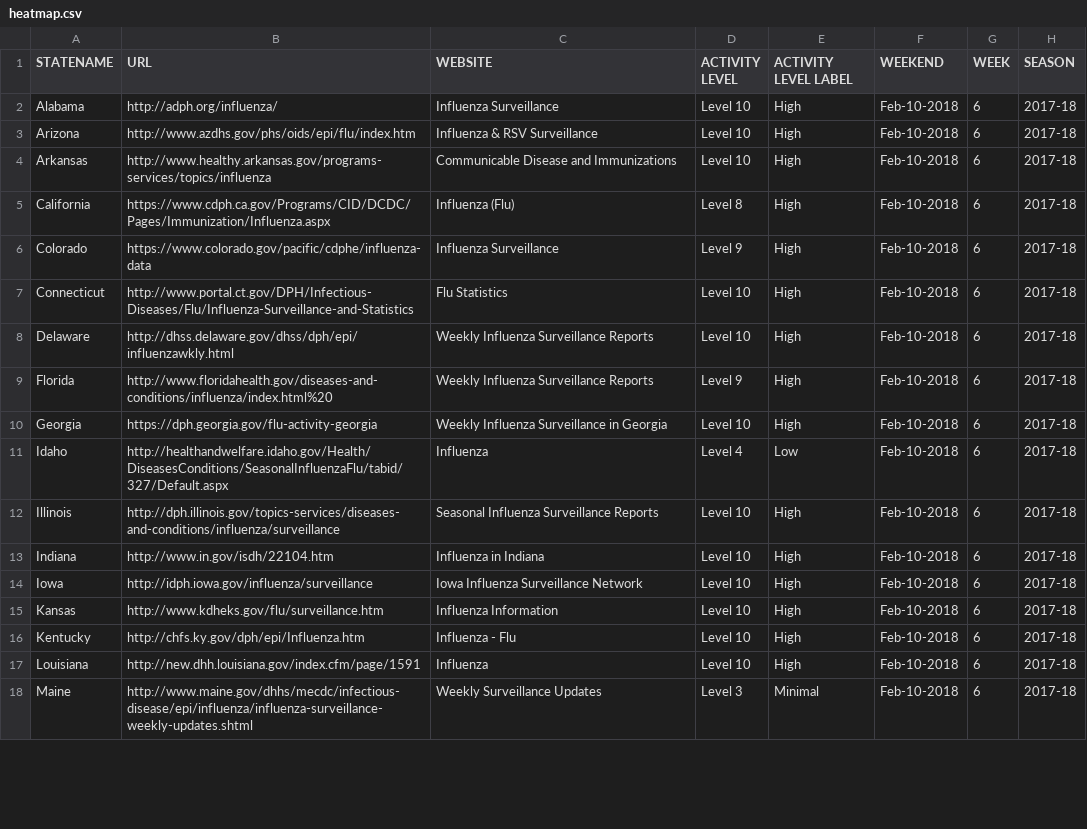
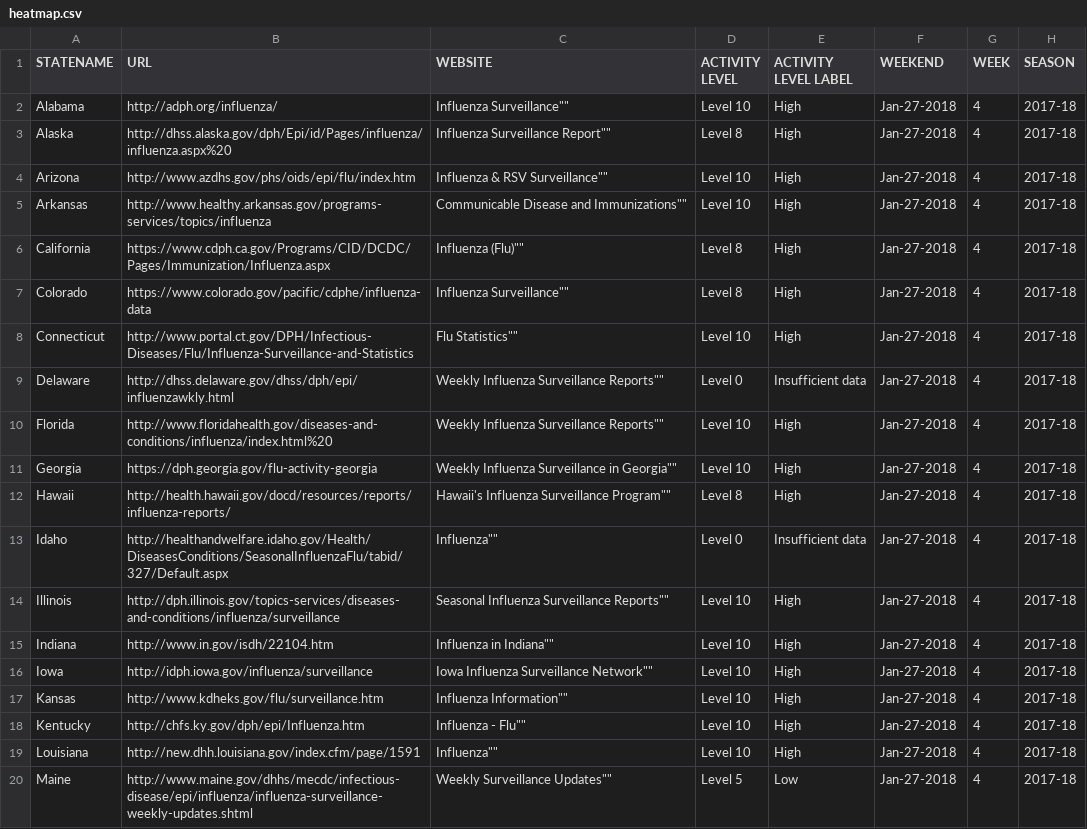
Before and after one commit to Muthu2093/Twitter-Client-for-Sentiment-Analysis, a CSV file: Lab1Part2/Data/Heat Map/heatmap.csv, drawn as a sheet; only a part is shown; the diff covers the shown part only.

```diff
--- a/Lab1Part2/Data/Heat Map/heatmap.csv
+++ b/Lab1Part2/Data/Heat Map/heatmap.csv
@@ -1,18 +1,20 @@
 STATENAME,URL,WEBSITE,ACTIVITY LEVEL,ACTIVITY LEVEL LABEL,WEEKEND,WEEK,SEASON
-Alabama,http://adph.org/influenza/,Influenza Surveillance,Level 10,High,Feb-10-2018,6,2017-18
-Arizona,http://www.azdhs.gov/phs/oids/epi/flu/index.htm,Influenza & RSV Surveillance,Level 10,High,Feb-10-2018,6,2017-18
-Arkansas,http://www.healthy.arkansas.gov/programs-services/topics/influenza,Communicable Disease and Immunizations,Level 10,High,Feb-10-2018,6,2017-18
-California,https://www.cdph.ca.gov/Programs/CID/DCDC/Pages/Immunization/Influenza.aspx,Influenza (Flu),Level 8,High,Feb-10-2018,6,2017-18
-Colorado,https://www.colorado.gov/pacific/cdphe/influenza-data,Influenza Surveillance,Level 9,High,Feb-10-2018,6,2017-18
-Connecticut,http://www.portal.ct.gov/DPH/Infectious-Diseases/Flu/Influenza-Surveillance-and-Statistics,Flu Statistics,Level 10,High,Feb-10-2018,6,2017-18
-Delaware,http://dhss.delaware.gov/dhss/dph/epi/influenzawkly.html,Weekly Influenza Surveillance Reports,Level 10,High,Feb-10-2018,6,2017-18
-Florida,http://www.floridahealth.gov/diseases-and-conditions/influenza/index.html%20,Weekly Influenza Surveillance Reports,Level 9,High,Feb-10-2018,6,2017-18
-Georgia,https://dph.georgia.gov/flu-activity-georgia,Weekly Influenza Surveillance in Georgia,Level 10,High,Feb-10-2018,6,2017-18
-Idaho,http://healthandwelfare.idaho.gov/Health/DiseasesConditions/SeasonalInfluenzaFlu/tabid/327/Default.aspx,Influenza,Level 4,Low,Feb-10-2018,6,2017-18
-Illinois,http://dph.illinois.gov/topics-services/diseases-and-conditions/influenza/surveillance,Seasonal Influenza Surveillance Reports,Level 10,High,Feb-10-2018,6,2017-18
-Indiana,http://www.in.gov/isdh/22104.htm,Influenza in Indiana,Level 10,High,Feb-10-2018,6,2017-18
-Iowa,http://idph.iowa.gov/influenza/surveillance,Iowa Influenza Surveillance Network,Level 10,High,Feb-10-2018,6,2017-18
-Kansas,http://www.kdheks.gov/flu/surveillance.htm,Influenza Information,Level 10,High,Feb-10-2018,6,2017-18
-Kentucky,http://chfs.ky.gov/dph/epi/Influenza.htm,Influenza - Flu,Level 10,High,Feb-10-2018,6,2017-18
-Louisiana,http://new.dhh.louisiana.gov/index.cfm/page/1591,Influenza,Level 10,High,Feb-10-2018,6,2017-18
-Maine,http://www.maine.gov/dhhs/mecdc/infectious-disease/epi/influenza/influenza-surveillance-weekly-updates.shtml,Weekly Surveillance Updates,Level 3,Minimal,Feb-10-2018,6,2017-18
+Alabama,http://adph.org/influenza/,"Influenza Surveillance""""",Level 10,High,Jan-27-2018,4,2017-18
+Alaska,http://dhss.alaska.gov/dph/Epi/id/Pages/influenza/influenza.aspx%20,"Influenza Surveillance Report""""",Level 8,High,Jan-27-2018,4,2017-18
+Arizona,http://www.azdhs.gov/phs/oids/epi/flu/index.htm,"Influenza & RSV Surveillance""""",Level 10,High,Jan-27-2018,4,2017-18
+Arkansas,http://www.healthy.arkansas.gov/programs-services/topics/influenza,"Communicable Disease and Immunizations""""",Level 10,High,Jan-27-2018,4,2017-18
+California,https://www.cdph.ca.gov/Programs/CID/DCDC/Pages/Immunization/Influenza.aspx,"Influenza (Flu)""""",Level 8,High,Jan-27-2018,4,2017-18
+Colorado,https://www.colorado.gov/pacific/cdphe/influenza-data,"Influenza Surveillance""""",Level 8,High,Jan-27-2018,4,2017-18
+Connecticut,http://www.portal.ct.gov/DPH/Infectious-Diseases/Flu/Influenza-Surveillance-and-Statistics,"Flu Statistics""""",Level 10,High,Jan-27-2018,4,2017-18
+Delaware,http://dhss.delaware.gov/dhss/dph/epi/influenzawkly.html,"Weekly Influenza Surveillance Reports""""",Level 0,Insufficient data,Jan-27-2018,4,2017-18
+Florida,http://www.floridahealth.gov/diseases-and-conditions/influenza/index.html%20,"Weekly Influenza Surveillance Reports""""",Level 10,High,Jan-27-2018,4,2017-18
+Georgia,https://dph.georgia.gov/flu-activity-georgia,"Weekly Influenza Surveillance in Georgia""""",Level 10,High,Jan-27-2018,4,2017-18
+Hawaii,http://health.hawaii.gov/docd/resources/reports/influenza-reports/,"Hawaii's Influenza Surveillance Program""""",Level 8,High,Jan-27-2018,4,2017-18
+Idaho,http://healthandwelfare.idaho.gov/Health/DiseasesConditions/SeasonalInfluenzaFlu/tabid/327/Default.aspx,"Influenza""""",Level 0,Insufficient data,Jan-27-2018,4,2017-18
+Illinois,http://dph.illinois.gov/topics-services/diseases-and-conditions/influenza/surveillance,"Seasonal Influenza Surveillance Reports""""",Level 10,High,Jan-27-2018,4,2017-18
+Indiana,http://www.in.gov/isdh/22104.htm,"Influenza in Indiana""""",Level 10,High,Jan-27-2018,4,2017-18
+Iowa,http://idph.iowa.gov/influenza/surveillance,"Iowa Influenza Surveillance Network""""",Level 10,High,Jan-27-2018,4,2017-18
+Kansas,http://www.kdheks.gov/flu/surveillance.htm,"Influenza Information""""",Level 10,High,Jan-27-2018,4,2017-18
+Kentucky,http://chfs.ky.gov/dph/epi/Influenza.htm,"Influenza - Flu""""",Level 10,High,Jan-27-2018,4,2017-18
+Louisiana,http://new.dhh.louisiana.gov/index.cfm/page/1591,"Influenza""""",Level 10,High,Jan-27-2018,4,2017-18
+Maine,http://www.maine.gov/dhhs/mecdc/infectious-disease/epi/influenza/influenza-surveillance-weekly-updates.shtml,"Weekly Surveillance Updates""""",Level 5,Low,Jan-27-2018,4,2017-18
```
Also changed, not shown: 108 edited cells elsewhere in this file, 1 other file.
